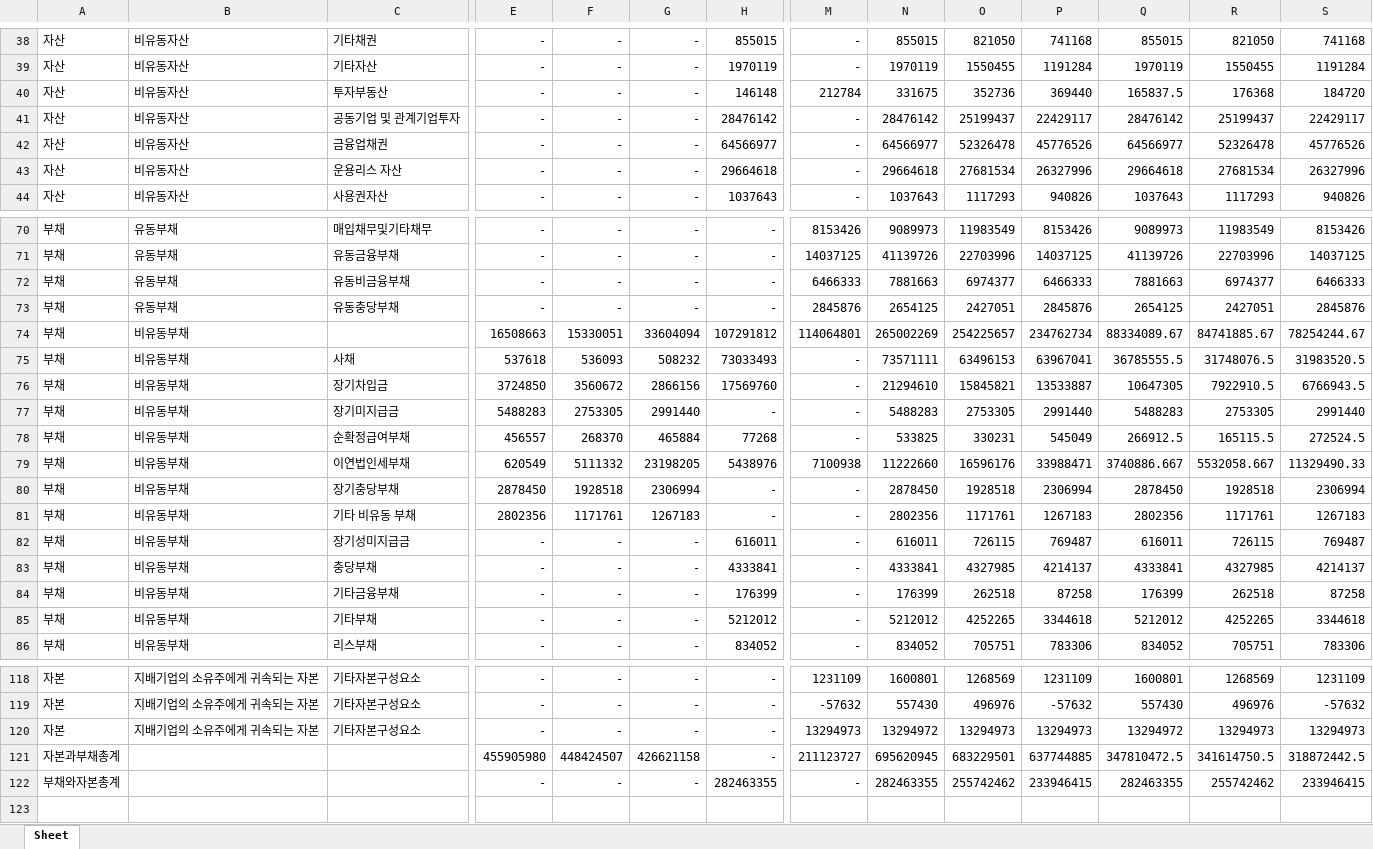
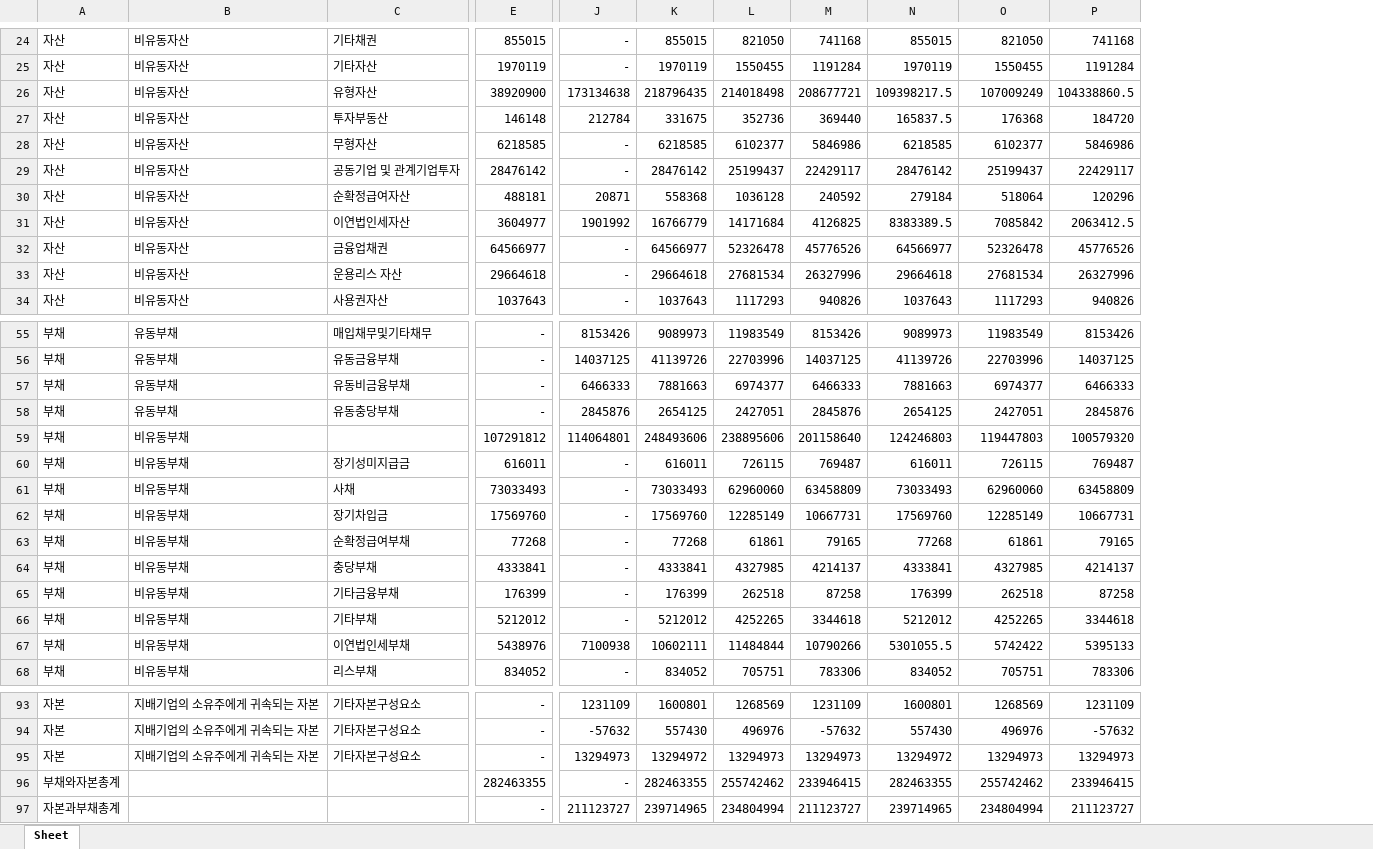
Before and after one commit to chlxogur/pdf_to_rag_chatbot, an Excel workbook: data/output/연결 재무상태표.xlsx, sheet Sheet, drawn as a sheet; only a part is shown, gaps mark what is left out; values as stored, in another font and other column widths than the file's, no borders; removed rows and columns are numbered as before the commit, all else as after; rows hold the shown columns only; the diff covers the shown part only; the diff names each change by its address in the sheet, - before the commit and + after, or states it on an @@ line.

```diff
--- a/data/output/연결 재무상태표.xlsx (sheet Sheet)
+++ b/data/output/연결 재무상태표.xlsx (sheet Sheet)
-column E, rows 38-44: all -; rows 70-74: - | - | - | - | 16508663; rows 82-86: all -; rows 118-120: all -; row 122: -
-column F, rows 38-44: all -; rows 70-74: - | - | - | - | 15330051; rows 82-86: all -; rows 118-120: all -; row 122: -
-column G, rows 38-44: all -; rows 70-74: - | - | - | - | 33604094; rows 82-86: all -; rows 118-120: all -; row 122: -
+row 26: 자산 | 비유동자산 | 유형자산 | 38920900 | 173134638 | 218796435 | 214018498 | 208677721 | 109398217.5 | 107009249 | 104338860.5
+row 28: 자산 | 비유동자산 | 무형자산 | 6218585 | - | 6218585 | 6102377 | 5846986 | 6218585 | 6102377 | 5846986
+row 30: 자산 | 비유동자산 | 순확정급여자산 | 488181 | 20871 | 558368 | 1036128 | 240592 | 279184 | 518064 | 120296
+row 31: 자산 | 비유동자산 | 이연법인세자산 | 3604977 | 1901992 | 16766779 | 14171684 | 4126825 | 8383389.5 | 7085842 | 2063412.5
-K59: 265002269
+K59: 248493606
-L59: 254225657
+L59: 238895606
-M59: 234762734
+M59: 201158640
-N59: 88334089.67
+N59: 124246803
-O59: 84741885.67
+O59: 119447803
-P59: 78254244.67
+P59: 100579320
-row 75: 부채 | 비유동부채 | 사채 | 537618 | 536093 | 508232 | 73033493 | - | 73571111 | 63496153 | 63967041 | 36785555.5 | 31748076.5 | 31983520.5
-row 76: 부채 | 비유동부채 | 장기차입금 | 3724850 | 3560672 | 2866156 | 17569760 | - | 21294610 | 15845821 | 13533887 | 10647305 | 7922910.5 | 6766943.5
-row 77: 부채 | 비유동부채 | 장기미지급금 | 5488283 | 2753305 | 2991440 | - | - | 5488283 | 2753305 | 2991440 | 5488283 | 2753305 | 2991440
-row 78: 부채 | 비유동부채 | 순확정급여부채 | 456557 | 268370 | 465884 | 77268 | - | 533825 | 330231 | 545049 | 266912.5 | 165115.5 | 272524.5
-row 79: 부채 | 비유동부채 | 이연법인세부채 | 620549 | 5111332 | 23198205 | 5438976 | 7100938 | 11222660 | 16596176 | 33988471 | 3740886.667 | 5532058.667 | 11329490.33
-row 80: 부채 | 비유동부채 | 장기충당부채 | 2878450 | 1928518 | 2306994 | - | - | 2878450 | 1928518 | 2306994 | 2878450 | 1928518 | 2306994
-row 81: 부채 | 비유동부채 | 기타 비유동 부채 | 2802356 | 1171761 | 1267183 | - | - | 2802356 | 1171761 | 1267183 | 2802356 | 1171761 | 1267183
+row 61: 부채 | 비유동부채 | 사채 | 73033493 | - | 73033493 | 62960060 | 63458809 | 73033493 | 62960060 | 63458809
+row 62: 부채 | 비유동부채 | 장기차입금 | 17569760 | - | 17569760 | 12285149 | 10667731 | 17569760 | 12285149 | 10667731
+row 63: 부채 | 비유동부채 | 순확정급여부채 | 77268 | - | 77268 | 61861 | 79165 | 77268 | 61861 | 79165
+row 67: 부채 | 비유동부채 | 이연법인세부채 | 5438976 | 7100938 | 10602111 | 11484844 | 10790266 | 5301055.5 | 5742422 | 5395133
-row 121: 자본과부채총계 |  |  | 455905980 | 448424507 | 426621158 | - | 211123727 | 695620945 | 683229501 | 637744885 | 347810472.5 | 341614750.5 | 318872442.5
+row 97: 자본과부채총계 |  |  | - | 211123727 | 239714965 | 234804994 | 211123727 | 239714965 | 234804994 | 211123727
```
Also changed, not shown: 4 added rows, 30 removed rows and 86 edited cells elsewhere in this sheet, data/output/연결 손익계산서.xlsx, data/output/연결 포괄손익계산서.xlsx, 7 other files.
